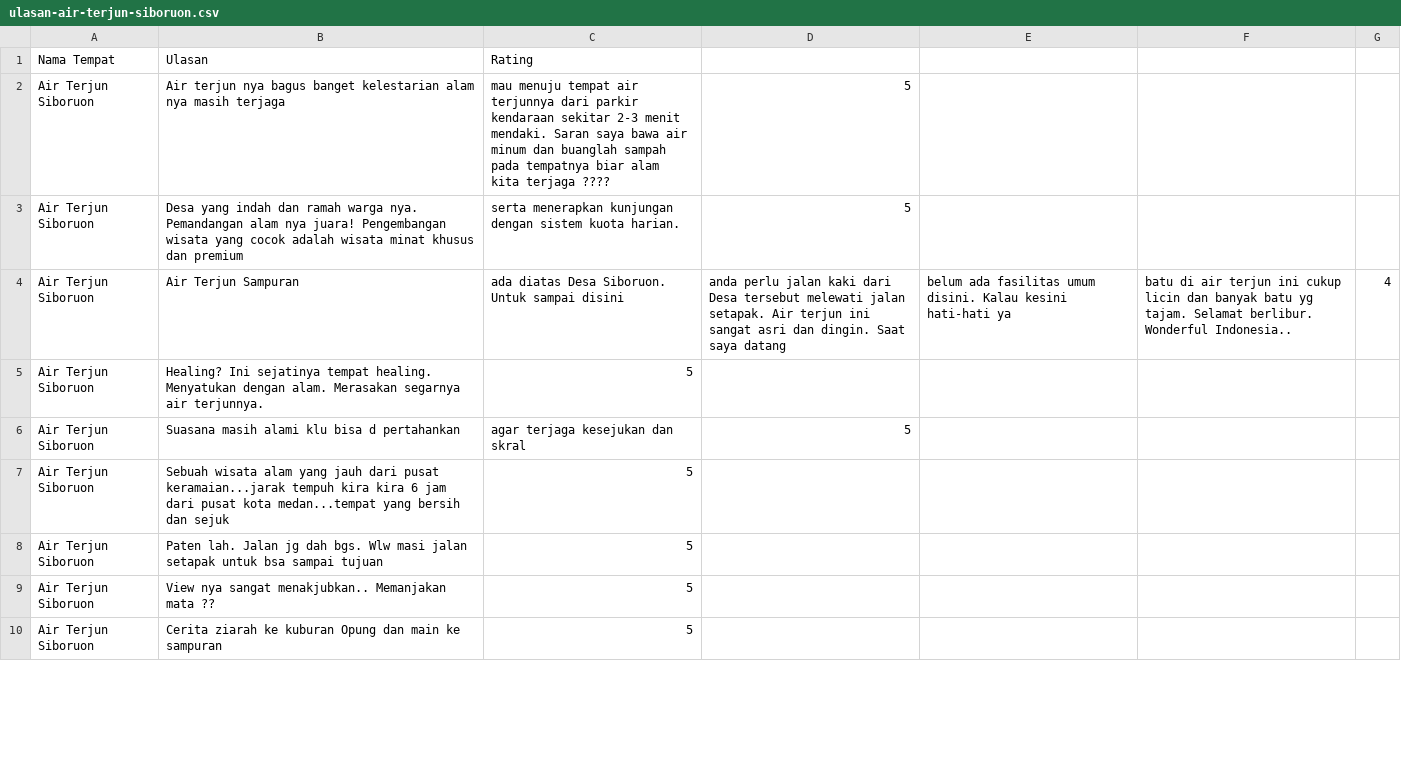
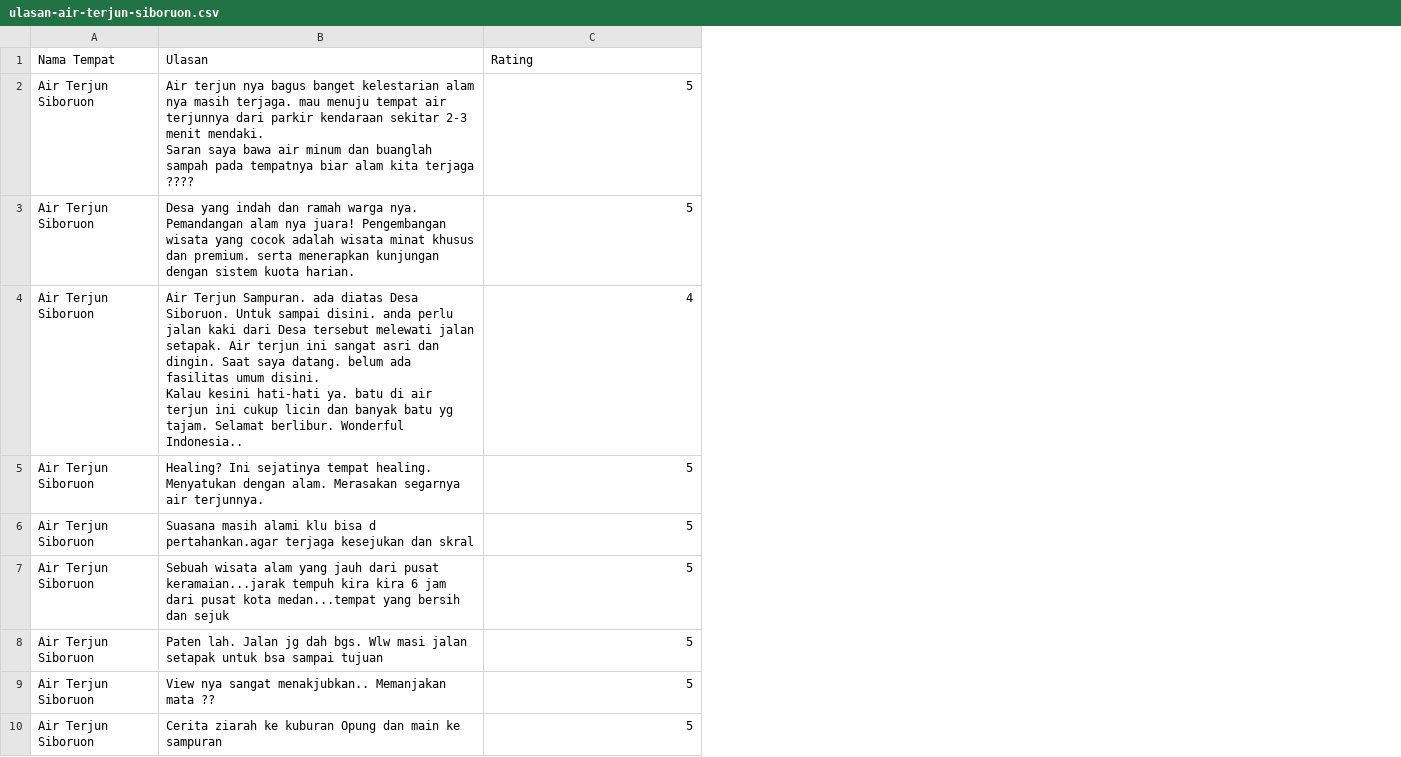
Before and after one commit to tiaranisibarani037/tmrinnovator_gemastik, a CSV file: ulasan-air-terjun-siboruon.csv, drawn as a sheet; only a part is shown; removed rows and columns are numbered as before the commit, all else as after; ↵ is a line break in a cell; the diff covers the shown part only; the diff names each change by its address in the sheet, - before the commit and + after, or states it on an @@ line.

Commit message:
Update ulasan-air-terjun-siboruon.csv

```diff
--- a/ulasan-air-terjun-siboruon.csv
+++ b/ulasan-air-terjun-siboruon.csv
-column D, rows 2-3: 5 | 5
-column E, empty
-column F, empty
-column G, empty
-B2 (Ulasan): …nya masih terjaga
+B2 (Ulasan): …nya masih terjaga. mau menuju tempat air terjunnya dari parkir kendaraan sekitar 2-3 menit mendaki. ↵ Saran saya bawa air minum dan buanglah sampah pada tempatnya biar alam kita terjaga ????
-C2 (Rating): mau menuju tempat air terjunnya dari parkir kendaraan sekitar 2-3 menit mendaki. Saran saya bawa air minum dan buanglah sampah pada tempatnya biar alam kita terjaga ????
+C2 (Rating): 5
-B3 (Ulasan): …khusus dan premium
+B3 (Ulasan): …khusus dan premium. serta menerapkan kunjungan dengan sistem kuota harian.
-C3 (Rating): serta menerapkan kunjungan dengan sistem kuota harian.
+C3 (Rating): 5
-row 4: Air Terjun Siboruon | Air Terjun Sampuran | ada diatas Desa Siboruon. Untuk sampai disini | anda perlu jalan kaki dari Desa tersebut melewati jalan setapak. Air terjun ini sangat asri dan dingin. Saat saya datang | belum ada fasilitas umum disini. Kalau kesini hati-hati ya | batu di air terjun ini cukup licin dan banyak batu yg tajam. Selamat berlibur. Wonderful Indonesia.. | 4
+row 4: Air Terjun Siboruon | Air Terjun Sampuran. ada diatas Desa Siboruon. Untuk sampai disini. anda perlu jalan kaki dari Desa tersebut melewati jalan setapak. Air terjun ini sangat asri dan dingin. Saat saya datang. belum ada fasilitas umum disini. ↵ Kalau kesini hati-hati ya. batu di air terjun ini cukup licin dan banyak batu yg tajam. Selamat berlibur. Wonderful Indonesia.. | 4
-row 6: Air Terjun Siboruon | Suasana masih alami klu bisa d pertahankan | agar terjaga kesejukan dan skral | 5
+row 6: Air Terjun Siboruon | Suasana masih alami klu bisa d pertahankan.agar terjaga kesejukan dan skral | 5
```
Also changed, not shown: 5 added rows and 5 removed rows elsewhere in this file.
